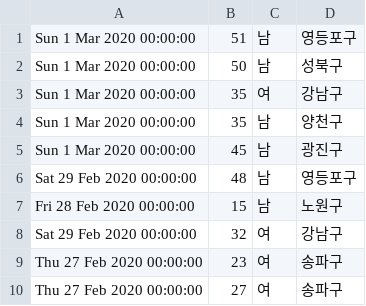
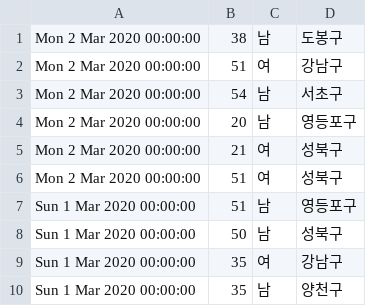
Before and after one commit to yusungchang/corona19korea.com, a CSV file: src/output/seoul-corona19-data.csv, drawn as a sheet; only a part is shown; the shorter side is filled out with more unchanged rows; the diff names each change by its address in the sheet, - before the commit and + after, or states it on an @@ line.

Commit message:
Seoul bug fix
나이 format이 비정형 ('yy, yy, .. 등). Pattern matcher 사용 (숫자만 extract)

```diff
--- a/src/output/seoul-corona19-data.csv
+++ b/src/output/seoul-corona19-data.csv
+row 1: Mon 2 Mar 2020 00:00:00 | 38 | 남 | 도봉구
+row 2: Mon 2 Mar 2020 00:00:00 | 51 | 여 | 강남구
+row 3: Mon 2 Mar 2020 00:00:00 | 54 | 남 | 서초구
+row 4: Mon 2 Mar 2020 00:00:00 | 20 | 남 | 영등포구
+row 5: Mon 2 Mar 2020 00:00:00 | 21 | 여 | 성북구
+row 6: Mon 2 Mar 2020 00:00:00 | 51 | 여 | 성북구
```
Also changed, not shown: src/output/gyunggi-corona19-data.csv, 2 other files.
